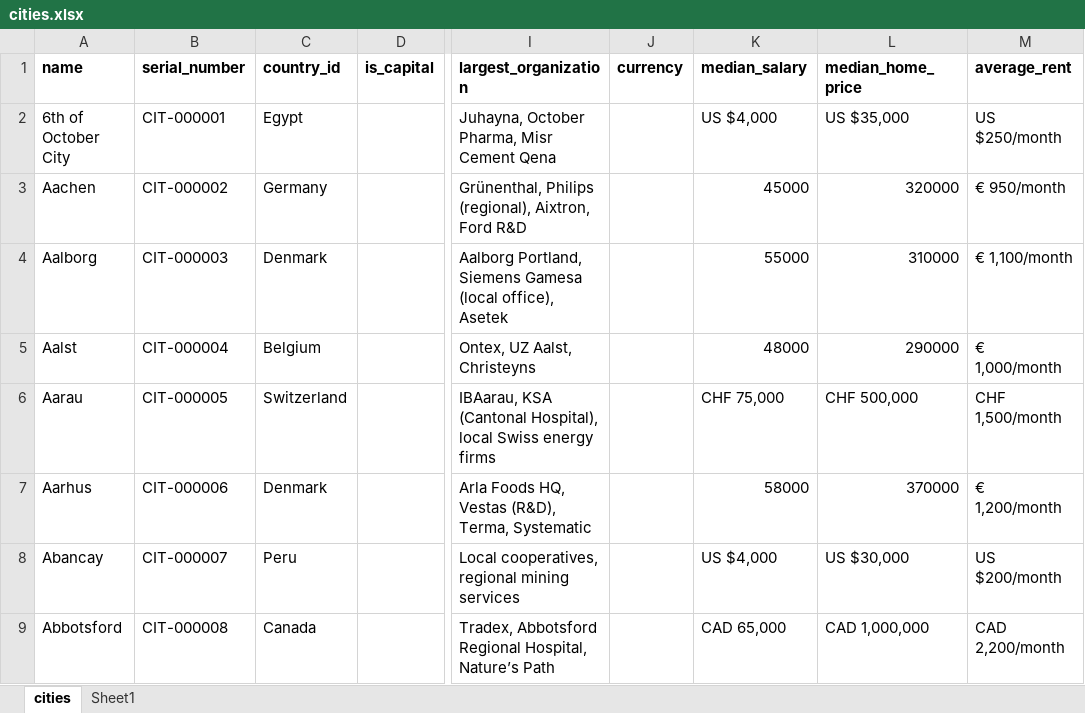
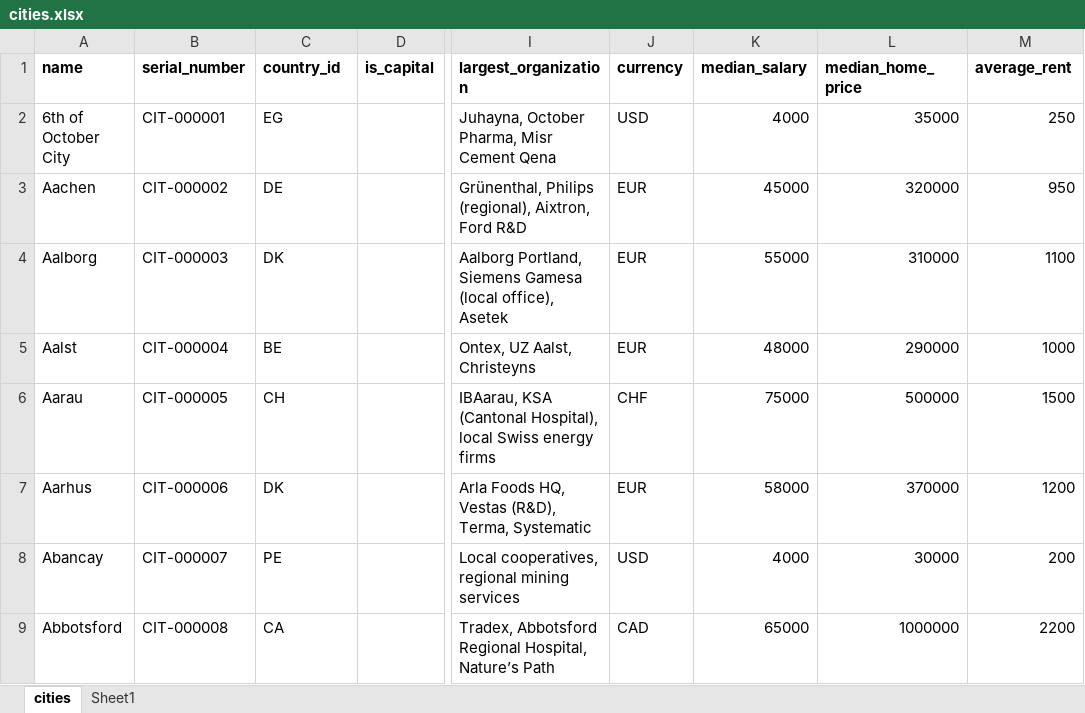
Before and after one commit to Bildyx/Bildyx, an Excel workbook: apps/api/data/excel_templates/cities.xlsx, sheet cities, drawn as a sheet; only a part is shown, gaps mark what is left out; values as stored, in another font and other column widths than the file's, no borders; conditional formats not drawn; the diff covers the shown part only; the diff names each change by its address in the sheet, - before the commit and + after, or states it on an @@ line.

```diff
--- a/apps/api/data/excel_templates/cities.xlsx (sheet cities)
+++ b/apps/api/data/excel_templates/cities.xlsx (sheet cities)
-C2 (country_id): Egypt
+C2 (country_id): EG
-J2 (currency): (empty)
+J2 (currency): USD
-K2 (median_salary): US $4,000
+K2 (median_salary): 4000
-L2 (median_home_price): US $35,000
+L2 (median_home_price): 35000
-M2 (average_rent): US $250/month
+M2 (average_rent): 250
-C3 (country_id): Germany
+C3 (country_id): DE
-J3:J5 (currency): (empty)
+J3:J5 (currency): EUR
-M3 (average_rent): € 950/month
+M3 (average_rent): 950
-C4 (country_id): Denmark
+C4 (country_id): DK
-M4 (average_rent): € 1,100/month
+M4 (average_rent): 1100
-C5 (country_id): Belgium
+C5 (country_id): BE
-M5 (average_rent): € 1,000/month
+M5 (average_rent): 1000
-C6 (country_id): Switzerland
+C6 (country_id): CH
-J6 (currency): (empty)
+J6 (currency): CHF
-K6 (median_salary): CHF 75,000
+K6 (median_salary): 75000
-L6 (median_home_price): CHF 500,000
+L6 (median_home_price): 500000
-M6 (average_rent): CHF 1,500/month
+M6 (average_rent): 1500
-C7 (country_id): Denmark
+C7 (country_id): DK
-J7 (currency): (empty)
+J7 (currency): EUR
-M7 (average_rent): € 1,200/month
+M7 (average_rent): 1200
-C8 (country_id): Peru
+C8 (country_id): PE
-J8 (currency): (empty)
+J8 (currency): USD
-K8 (median_salary): US $4,000
+K8 (median_salary): 4000
-L8 (median_home_price): US $30,000
+L8 (median_home_price): 30000
-M8 (average_rent): US $200/month
+M8 (average_rent): 200
-C9 (country_id): Canada
+C9 (country_id): CA
-J9 (currency): (empty)
+J9 (currency): CAD
-K9 (median_salary): CAD 65,000
+K9 (median_salary): 65000
-L9 (median_home_price): CAD 1,000,000
+L9 (median_home_price): 1000000
-M9 (average_rent): CAD 2,200/month
+M9 (average_rent): 2200
```
Also changed, not shown: 85 added rows, 1 removed row and 414 edited cells elsewhere in this sheet, apps/api/data/excel_templates/countries.xlsx, apps/api/data/excel_templates/degrees.xlsx, 23 other files.
